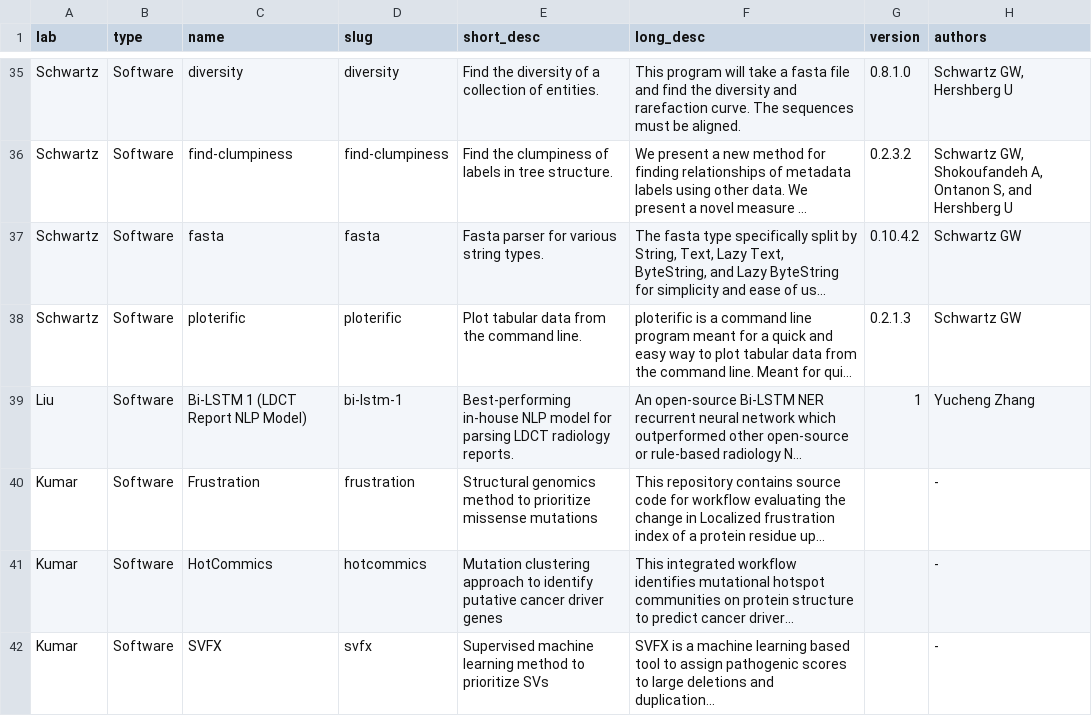
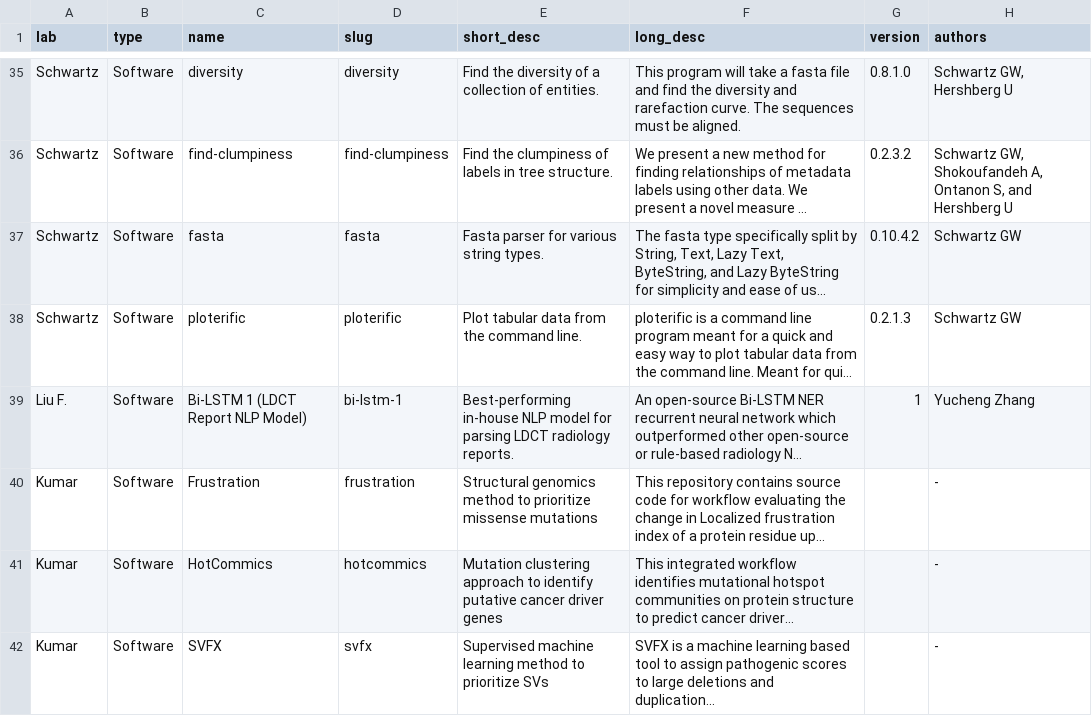
Before and after one commit to cbmp/cbmp, a CSV file: src/data/software.csv, drawn as a sheet; only a part is shown, gaps mark what is left out; long unchanged cells end in …; the diff names each change by its address in the sheet, - before the commit and + after, or states it on an @@ line.

Commit message:
fixed lab names

```diff
--- a/src/data/software.csv
+++ b/src/data/software.csv
-A39 (lab): Liu
+A39 (lab): Liu F.
```
Also changed, not shown: 2 other files.
